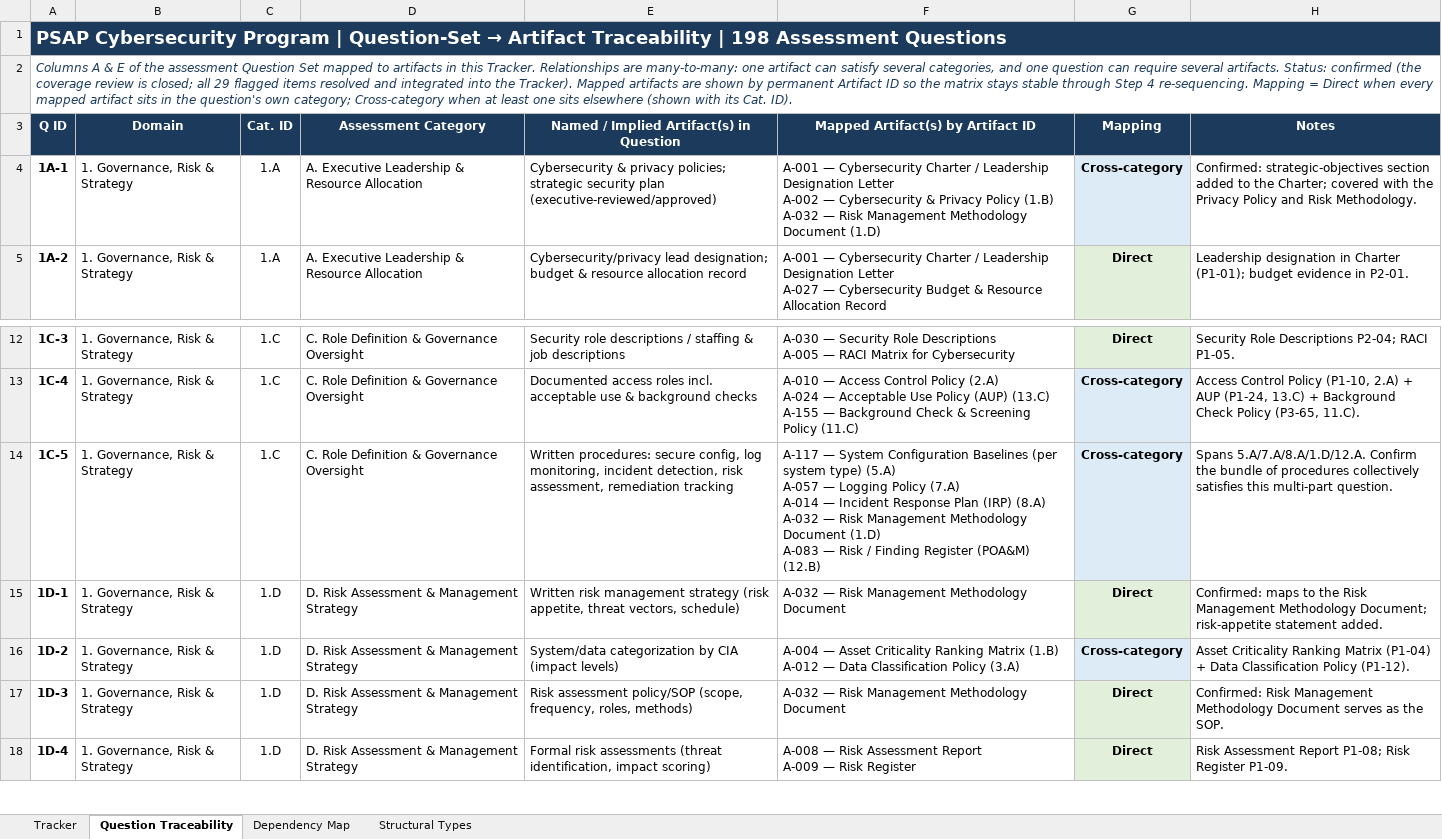
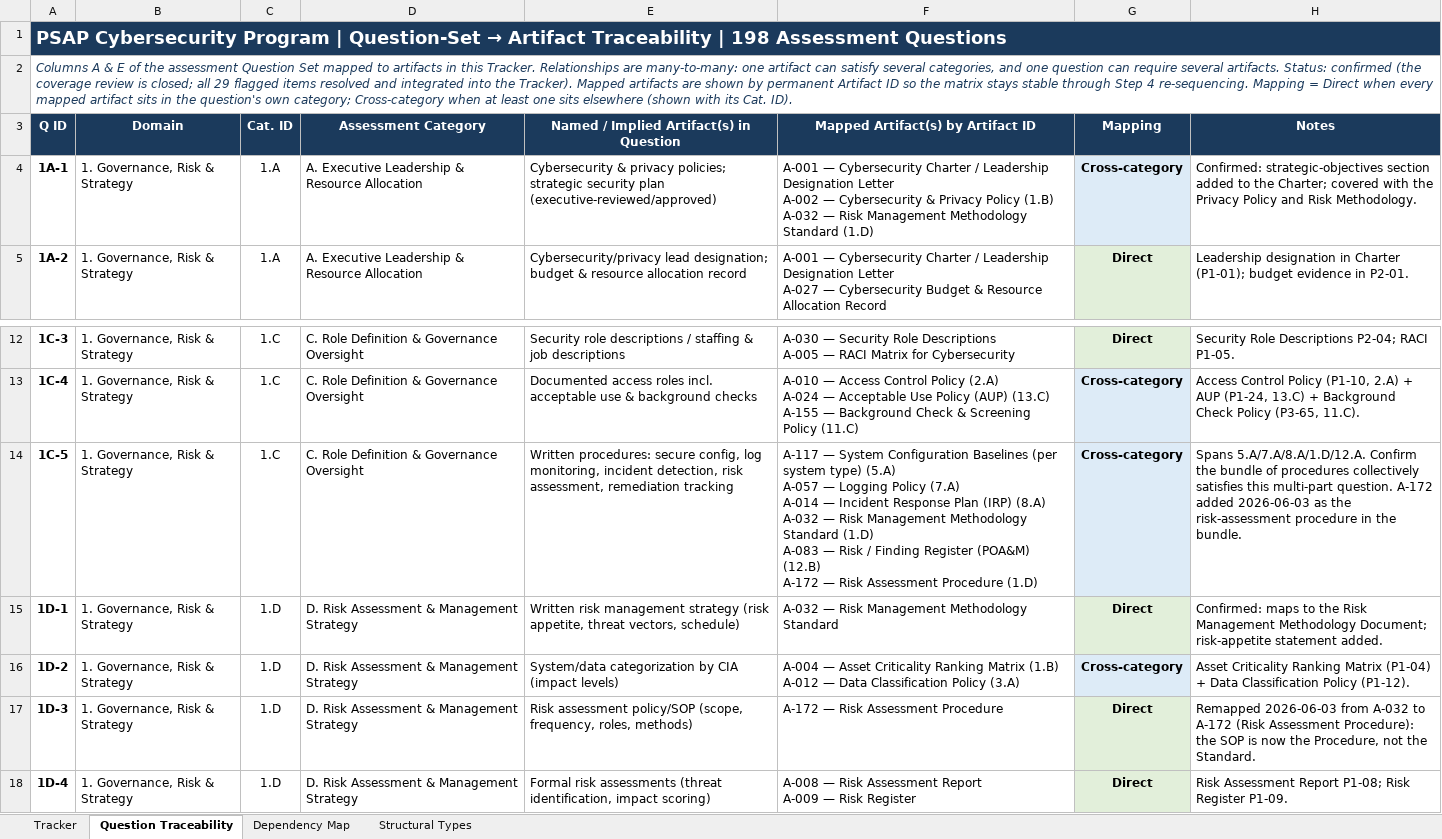
Before and after one commit to 911AuthorityJMJ/psap-artifact-library, an Excel workbook: --Artifact_Development_Tracker.xlsx, sheet Question Traceability, drawn as a sheet; only a part is shown, gaps mark what is left out; values as stored, in another font and other column widths than the file's, no borders; ↵ is a line break in a cell; the diff names each change by its address in the sheet, - before the commit and + after, or states it on an @@ line.

```diff
--- a/--Artifact_Development_Tracker.xlsx (sheet Question Traceability)
+++ b/--Artifact_Development_Tracker.xlsx (sheet Question Traceability)
-F4: …Management Methodology Document (1.D)
+F4: …Management Methodology Standard (1.D)
-F14: …Management Methodology Document (1.D) ↵ A-083 — Risk / Finding Register (POA&M) (12.B)
+F14: …Management Methodology Standard (1.D) ↵ A-083 — Risk / Finding Register (POA&M) (12.B) ↵ A-172 — Risk Assessment Procedure (1.D)
-H14 (Notes): …multi-part question.
+H14 (Notes): …multi-part question. A-172 added 2026-06-03 as the risk-assessment procedure in the bundle.
-F15: A-032 — Risk Management Methodology Document
+F15: A-032 — Risk Management Methodology Standard
-F17: A-032 — Risk Management Methodology Document
+F17: A-172 — Risk Assessment Procedure
-H17 (Notes): Confirmed: Risk Management Methodology Document serves as the SOP.
+H17 (Notes): Remapped 2026-06-03 from A-032 to A-172 (Risk Assessment Procedure): the SOP is now the Procedure, not the Standard.
```
Also changed, not shown: sheet Tracker, sheet Structural Types, 29 other files.
